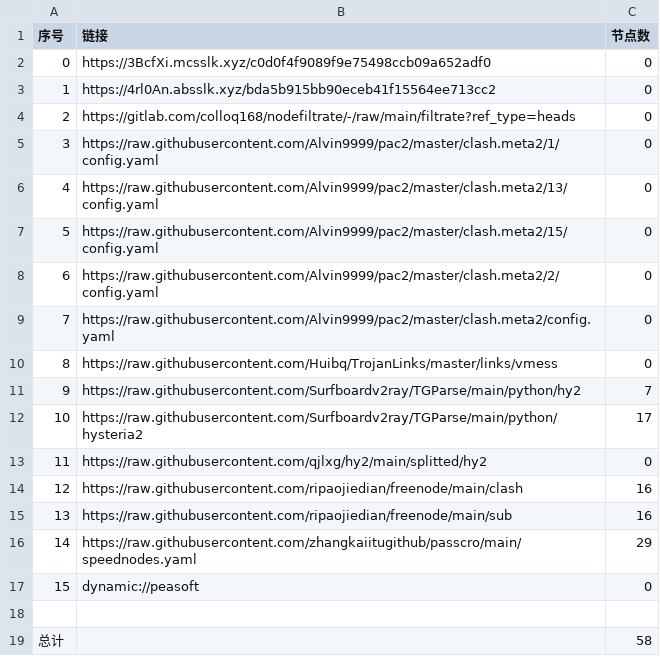
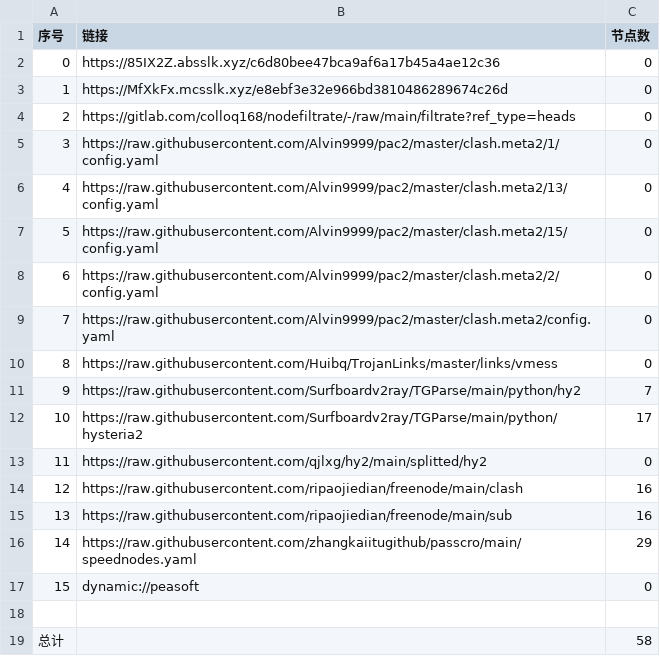
Before and after one commit to tonygyf/AutoMergePublicNodes, a CSV file: list_result.csv, drawn as a sheet.

```diff
--- a/list_result.csv
+++ b/list_result.csv
@@ -1,4 +1,4 @@
 序号,链接,节点数
-0,https://3BcfXi.mcsslk.xyz/c0d0f4f9089f9e75498ccb09a652adf0,0
-1,https://4rl0An.absslk.xyz/bda5b915bb90eceb41f15564ee713cc2,0
+0,https://85IX2Z.absslk.xyz/c6d80bee47bca9af6a17b45a4ae12c36,0
+1,https://MfXkFx.mcsslk.xyz/e8ebf3e32e966bd3810486289674c26d,0
 2,https://gitlab.com/colloq168/nodefiltrate/-/raw/main/filtrate?ref_type=heads,0
```
Also changed, not shown: 3 other files.
